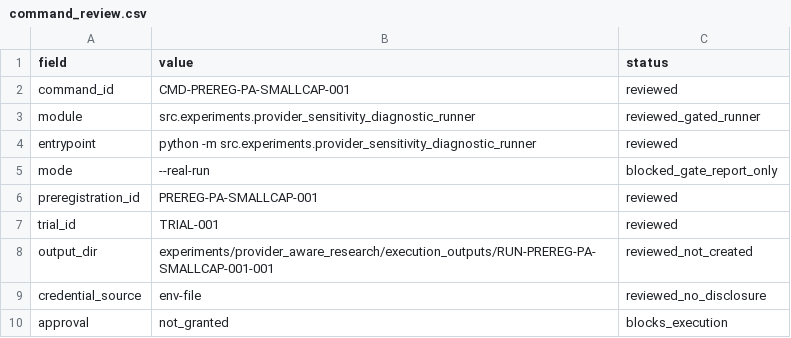
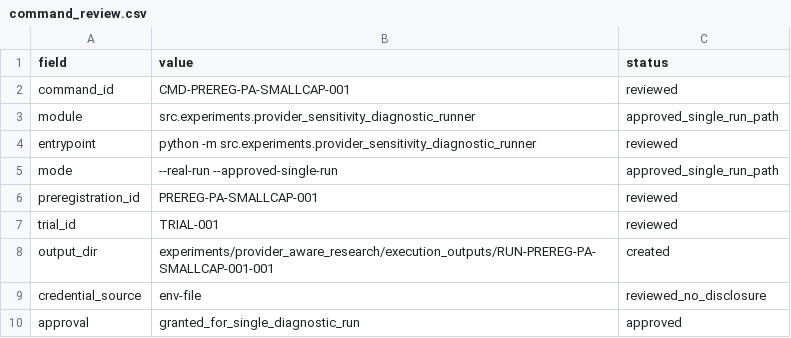
Before and after one commit to PerfectPoH/adaptive-equity-trading-lab, a CSV file: experiments/provider_aware_research/final_command_review_spec_20260518/command_review.csv, drawn as a sheet.

```diff
--- a/experiments/provider_aware_research/final_command_review_spec_20260518/command_review.csv
+++ b/experiments/provider_aware_research/final_command_review_spec_20260518/command_review.csv
@@ -2,9 +2,9 @@ field,value,status
 command_id,CMD-PREREG-PA-SMALLCAP-001,reviewed
-module,src.experiments.provider_sensitivity_diagnostic_runner,reviewed_gated_runner
+module,src.experiments.provider_sensitivity_diagnostic_runner,approved_single_run_path
 entrypoint,python -m src.experiments.provider_sensitivity_diagnostic_runner,reviewed
-mode,--real-run,blocked_gate_report_only
+mode,--real-run --approved-single-run,approved_single_run_path
 preregistration_id,PREREG-PA-SMALLCAP-001,reviewed
 trial_id,TRIAL-001,reviewed
-output_dir,experiments/provider_aware_research/execution_outputs/RUN-PREREG-PA-SMALLCAP-001-001,reviewed_not_created
+output_dir,experiments/provider_aware_research/execution_outputs/RUN-PREREG-PA-SMALLCAP-001-001,created
 credential_source,env-file,reviewed_no_disclosure
-approval,not_granted,blocks_execution
+approval,granted_for_single_diagnostic_run,approved
```
Also changed, not shown: experiments/provider_aware_research/dry_run_preflight_spec_20260518/preflight_blocker_register.csv, experiments/provider_aware_research/dry_run_preflight_spec_20260518/preflight_required_inputs.csv, 21 other files.
